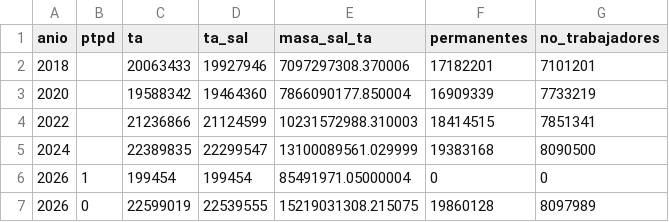
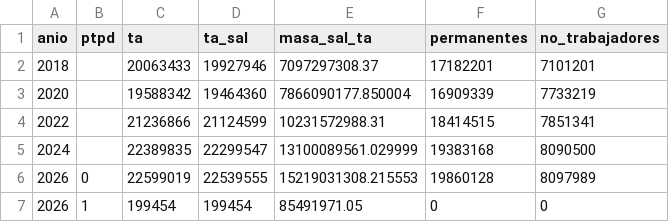
Before and after one commit to mauvilar/Proyectos-data-science, a CSV file: salarios-imss-mx/data/plataforma.csv, drawn as a sheet.

```diff
--- a/salarios-imss-mx/data/plataforma.csv
+++ b/salarios-imss-mx/data/plataforma.csv
@@ -1,7 +1,7 @@
 anio,ptpd,ta,ta_sal,masa_sal_ta,permanentes,no_trabajadores
-2018,,20063433,19927946,7097297308.370006,17182201,7101201
+2018,,20063433,19927946,7097297308.37,17182201,7101201
 2020,,19588342,19464360,7866090177.850004,16909339,7733219
-2022,,21236866,21124599,10231572988.310003,18414515,7851341
+2022,,21236866,21124599,10231572988.31,18414515,7851341
 2024,,22389835,22299547,13100089561.029999,19383168,8090500
-2026,1,199454,199454,85491971.05000004,0,0
-2026,0,22599019,22539555,15219031308.215075,19860128,8097989
+2026,0,22599019,22539555,15219031308.215553,19860128,8097989
+2026,1,199454,199454,85491971.05,0,0
```
Also changed, not shown: salarios-imss-mx/data/edad_sexo.csv, salarios-imss-mx/data/entidad_sexo.csv, 12 other files.
